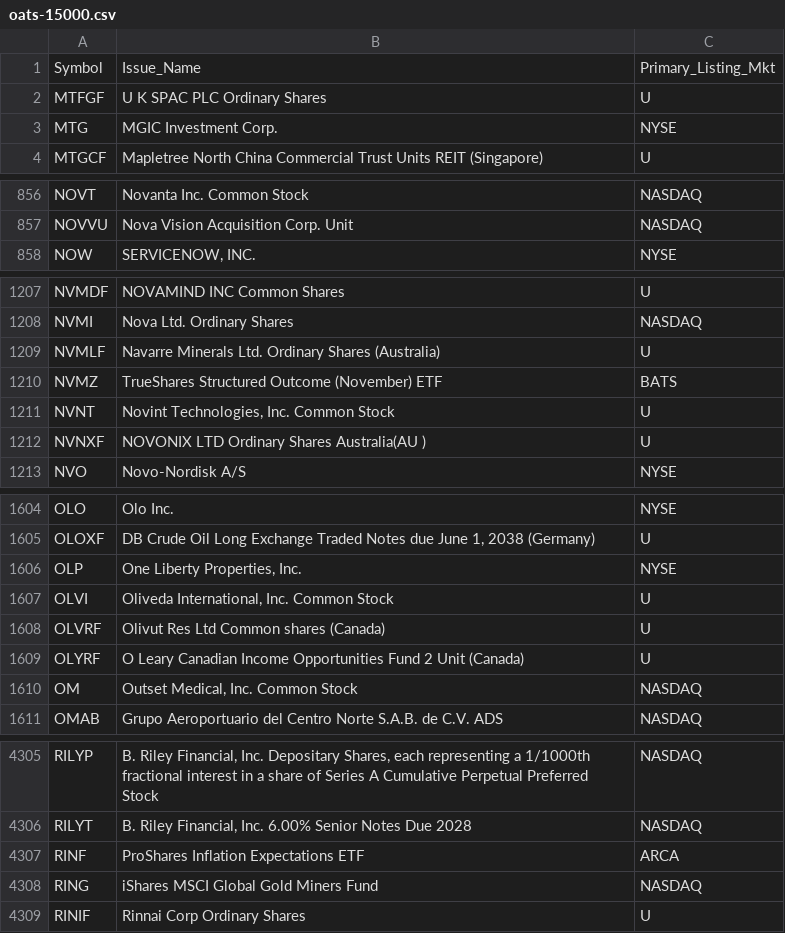
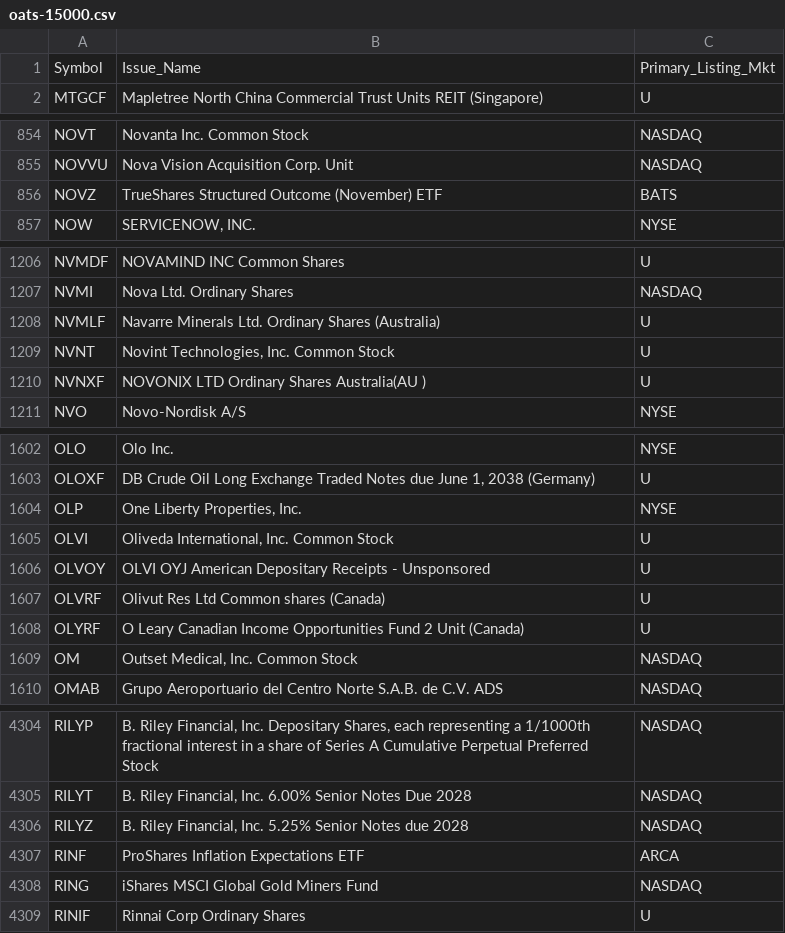
Before and after one commit to haoenhui/oats-reportable, a CSV file: oats-15000.csv, drawn as a sheet; only a part is shown, gaps mark what is left out; the diff covers the shown part only.

```diff
--- a/oats-15000.csv
+++ b/oats-15000.csv
@@ -1,4 +1,2 @@
 Symbol,Issue_Name,Primary_Listing_Mkt
-MTFGF,U K SPAC PLC Ordinary Shares,U
-MTG,MGIC Investment Corp.,NYSE
 MTGCF,Mapletree North China Commercial Trust Units REIT (Singapore),U
@@ -857,2 +855,3 @@ NOVT,Novanta Inc. Common Stock,NASDAQ
 NOVVU,Nova Vision Acquisition Corp. Unit,NASDAQ
+NOVZ,TrueShares Structured Outcome (November) ETF,BATS
 NOW,"SERVICENOW, INC.",NYSE
@@ -1209,3 +1208,2 @@ NVMI,Nova Ltd. Ordinary Shares,NASDAQ
 NVMLF,Navarre Minerals Ltd. Ordinary Shares (Australia),U
-NVMZ,TrueShares Structured Outcome (November) ETF,BATS
 NVNT,"Novint Technologies, Inc. Common Stock",U
@@ -1607,2 +1605,3 @@ OLP,"One Liberty Properties, Inc.",NYSE
 OLVI,"Oliveda International, Inc. Common Stock",U
+OLVOY,OLVI OYJ American Depositary Receipts - Unsponsored,U
 OLVRF,Olivut Res Ltd Common shares (Canada),U
@@ -4306,2 +4305,3 @@ RILYP,"B. Riley Financial, Inc. Depositary Shares, each representing a 1/1000th
 RILYT,"B. Riley Financial, Inc. 6.00% Senior Notes Due 2028",NASDAQ
+RILYZ,"B. Riley Financial, Inc. 5.25% Senior Notes due 2028",NASDAQ
 RINF,ProShares Inflation Expectations ETF,ARCA
```
Also changed, not shown: 2 added rows and 2 edited cells elsewhere in this file, oats-00000.csv, oats-05000.csv, 2 other files.
